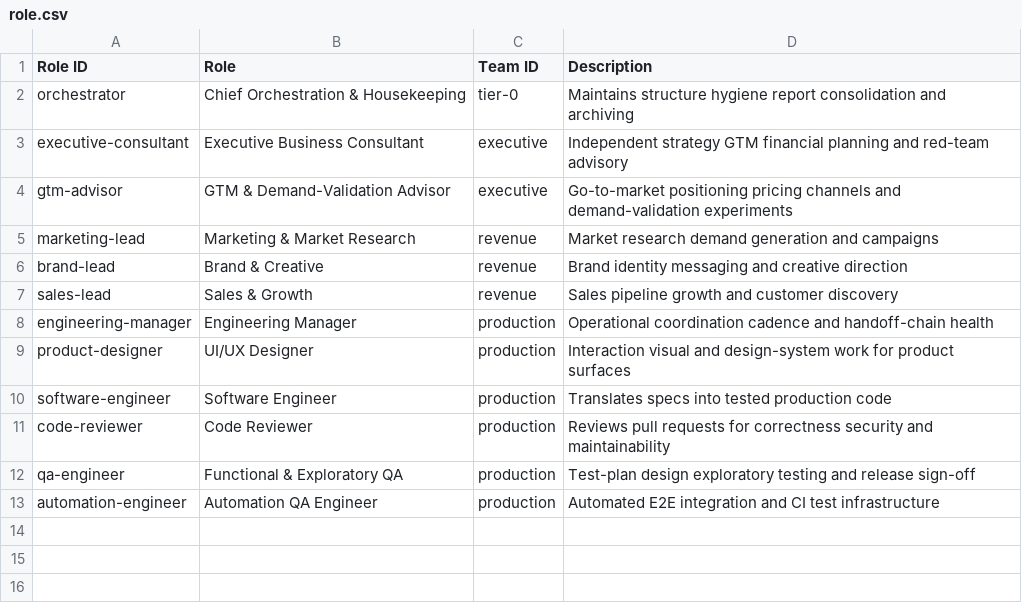
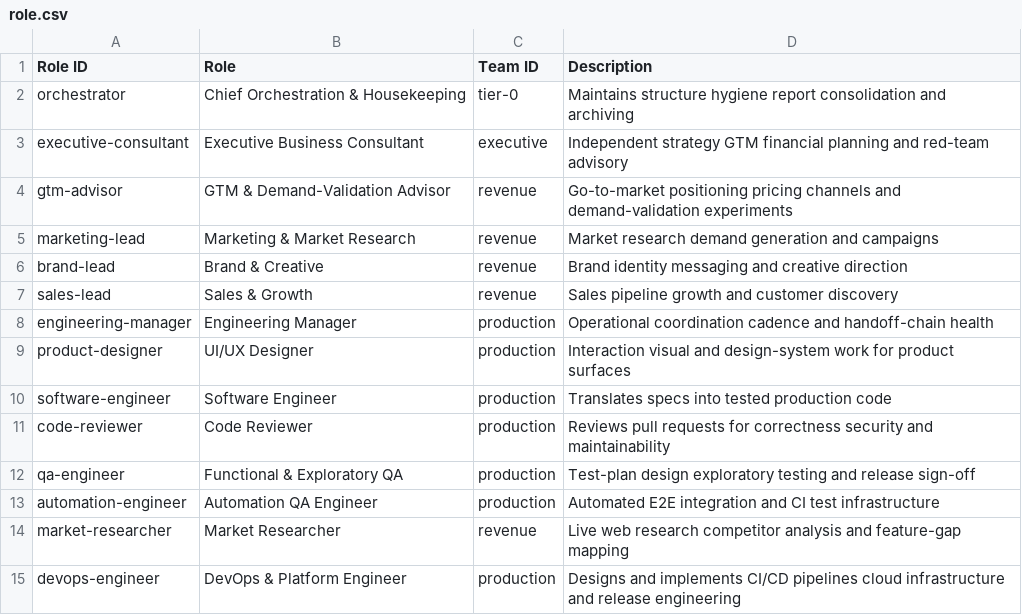
Before and after one commit to luminous-nebula/agentflow-nebula, a CSV file: database/persona/role.csv, drawn as a sheet.

```diff
--- a/database/persona/role.csv
+++ b/database/persona/role.csv
@@ -3,3 +3,3 @@ orchestrator,Chief Orchestration & Housekeeping,tier-0,Maintains structure hygie
 executive-consultant,Executive Business Consultant,executive,Independent strategy GTM financial planning and red-team advisory
-gtm-advisor,GTM & Demand-Validation Advisor,executive,Go-to-market positioning pricing channels and demand-validation experiments
+gtm-advisor,GTM & Demand-Validation Advisor,revenue,Go-to-market positioning pricing channels and demand-validation experiments
 marketing-lead,Marketing & Market Research,revenue,Market research demand generation and campaigns
@@ -13 +13,3 @@ qa-engineer,Functional & Exploratory QA,production,Test-plan design exploratory
 automation-engineer,Automation QA Engineer,production,Automated E2E integration and CI test infrastructure
+market-researcher,Market Researcher,revenue,Live web research competitor analysis and feature-gap mapping
+devops-engineer,DevOps & Platform Engineer,production,Designs and implements CI/CD pipelines cloud infrastructure and release engineering
```
Also changed, not shown: database/persona/persona.csv, database/prompt-helper/prompt-helper.csv, 12 other files.
